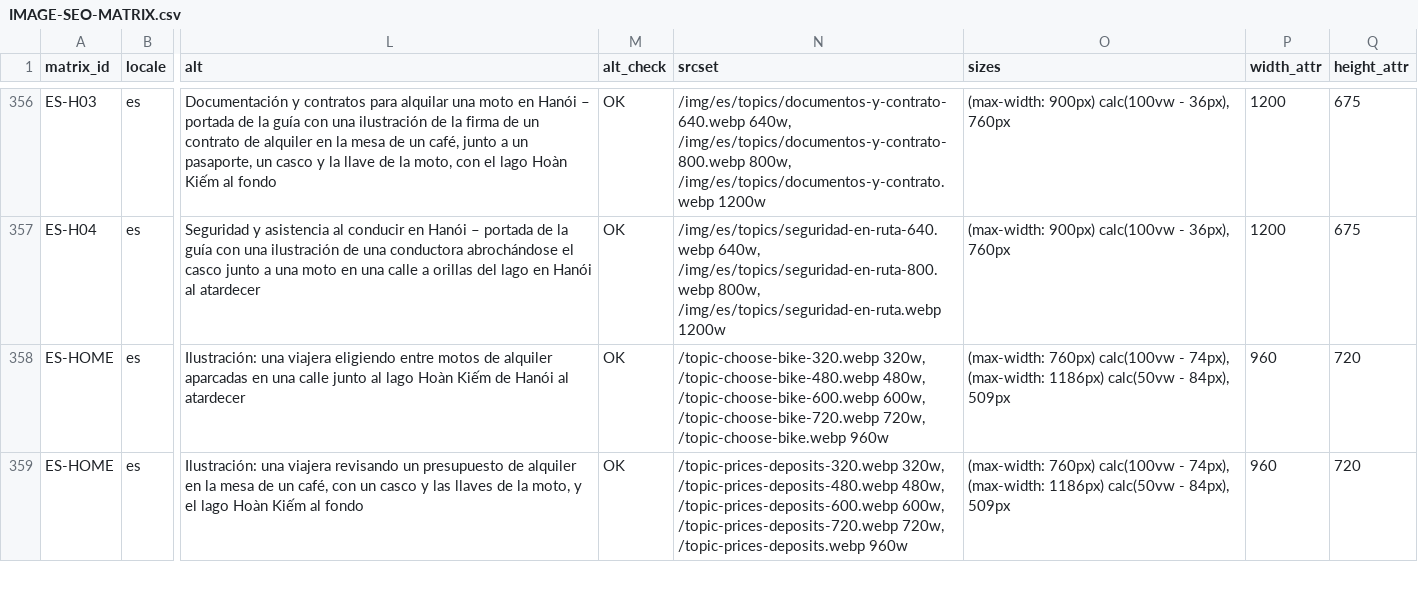
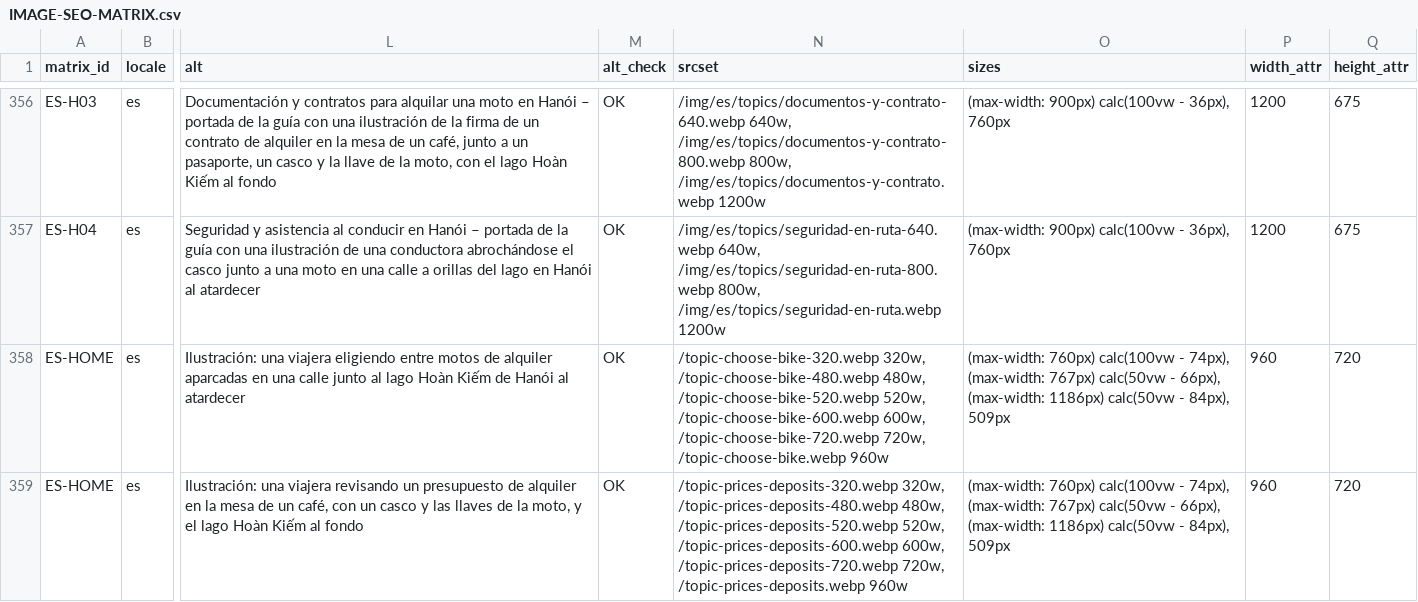
Before and after one commit to thuexemayhanoi/global, a CSV file: docs/seo-matrix/IMAGE-SEO-MATRIX.csv, drawn as a sheet; only a part is shown, gaps mark what is left out; the diff covers the shown part only; the diff names each change by its address in the sheet, - before the commit and + after, or states it on an @@ line.

```diff
--- a/docs/seo-matrix/IMAGE-SEO-MATRIX.csv
+++ b/docs/seo-matrix/IMAGE-SEO-MATRIX.csv
-N358 (srcset): …/topic-choose-bike-480.webp 480w, /topic-choose-bike-600.webp 600w,…
+N358 (srcset): …/topic-choose-bike-480.webp 480w, /topic-choose-bike-520.webp 520w, /topic-choose-bike-600.webp 600w,…
-O358:O359 (sizes): …74px), (max-width: 1186px) calc(50vw…
+O358:O359 (sizes): …74px), (max-width: 767px) calc(50vw - 66px), (max-width: 1186px) calc(50vw…
-N359 (srcset): …/topic-prices-deposits-480.webp 480w, /topic-prices-deposits-600.webp 600w,…
+N359 (srcset): …/topic-prices-deposits-480.webp 480w, /topic-prices-deposits-520.webp 520w, /topic-prices-deposits-600.webp 600w,…
```
Also changed, not shown: 84 edited cells elsewhere in this file, docs/seo-matrix/TASK-BOARD.csv, 20 other files.
